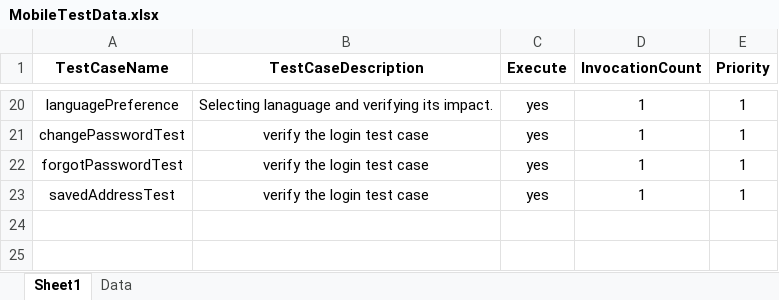
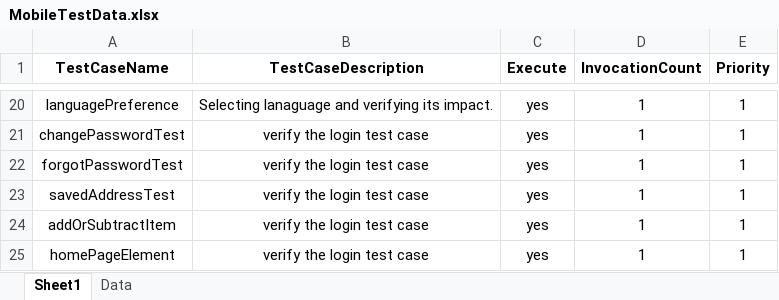
Before and after one commit to anmolnarwani16/zs-appium-automation, an Excel workbook: src/main/resources/excelFiles/MobileTestData.xlsx, sheet Sheet1, drawn as a sheet; only a part is shown, gaps mark what is left out; values as stored, in another font and other column widths than the file's, no borders; conditional formats not drawn; the diff names each change by its address in the sheet, - before the commit and + after, or states it on an @@ line.

Commit message:
added new tests

```diff
--- a/src/main/resources/excelFiles/MobileTestData.xlsx (sheet Sheet1)
+++ b/src/main/resources/excelFiles/MobileTestData.xlsx (sheet Sheet1)
+row 24: addOrSubtractItem | verify the login test case | yes | 1 | 1
+row 25: homePageElement | verify the login test case | yes | 1 | 1
```
Also changed, not shown: sheet Data, 26 other files.
